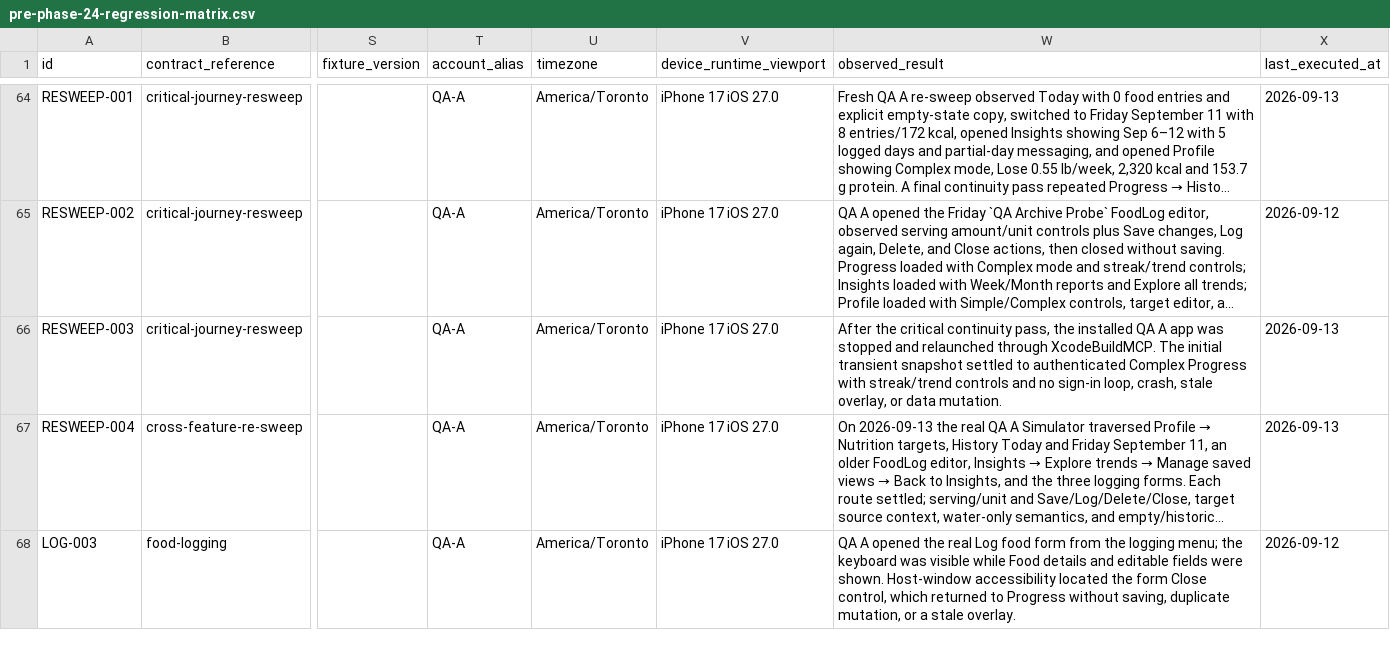
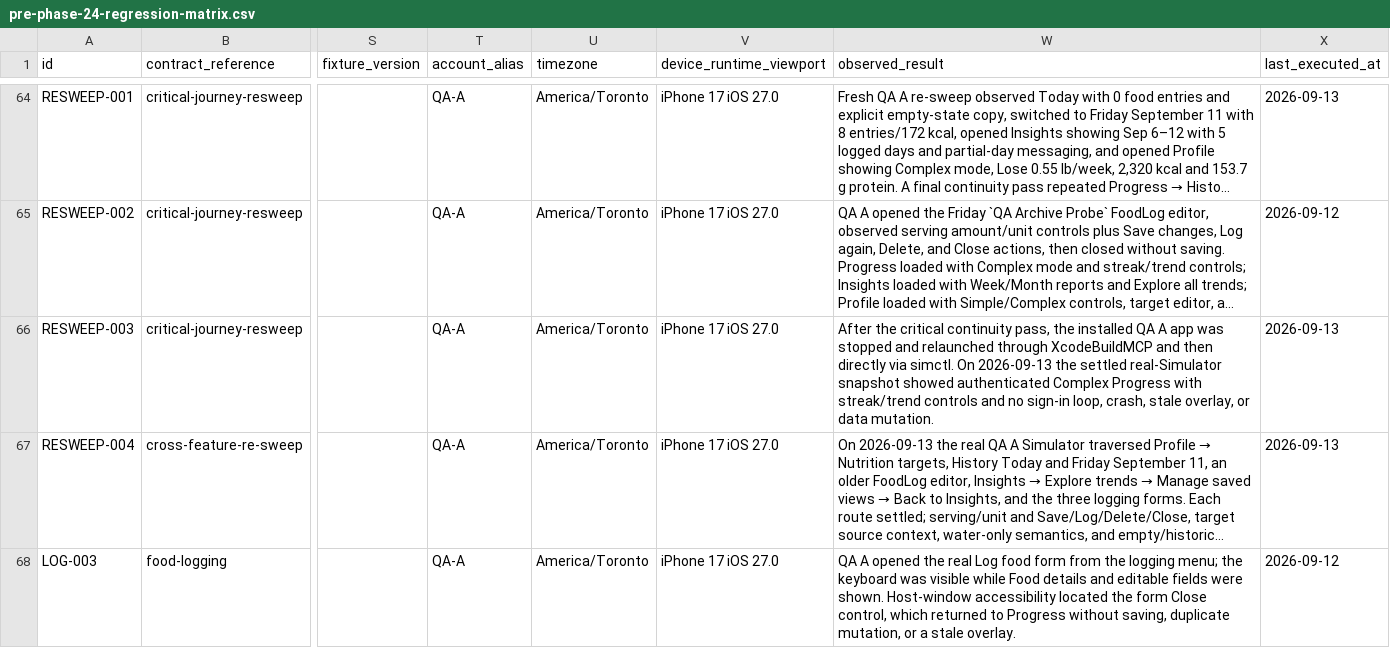
Before and after one commit to joshuaAryy/food-tracker, a CSV file: docs/superpowers/pre-phase-24-regression-matrix.csv, drawn as a sheet; only a part is shown, gaps mark what is left out; long unchanged cells end in …; the diff names each change by its address in the sheet, - before the commit and + after, or states it on an @@ line.

Commit message:
docs: record direct simulator relaunch evidence

```diff
--- a/docs/superpowers/pre-phase-24-regression-matrix.csv
+++ b/docs/superpowers/pre-phase-24-regression-matrix.csv
-W66 (observed_result): …relaunched through XcodeBuildMCP. The initial transient snapshot settled to authenticated Complex…
+W66 (observed_result): …relaunched through XcodeBuildMCP and then directly via simctl. On 2026-09-13 the settled real-Simulator snapshot showed authenticated Complex…
```
